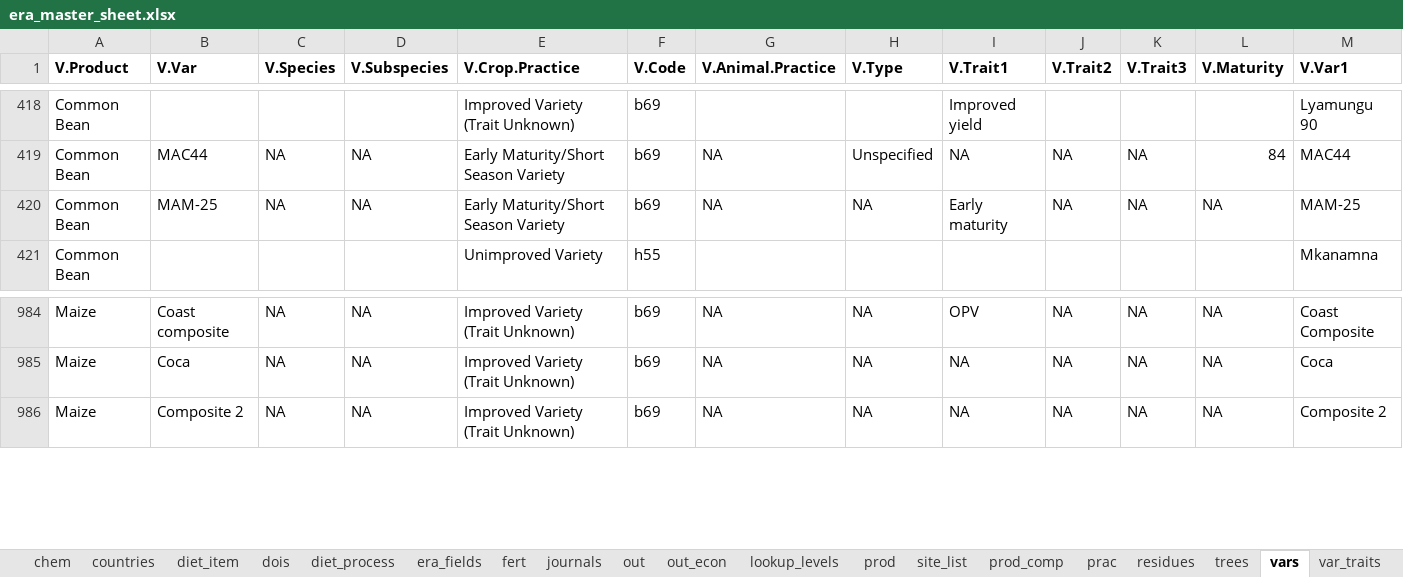
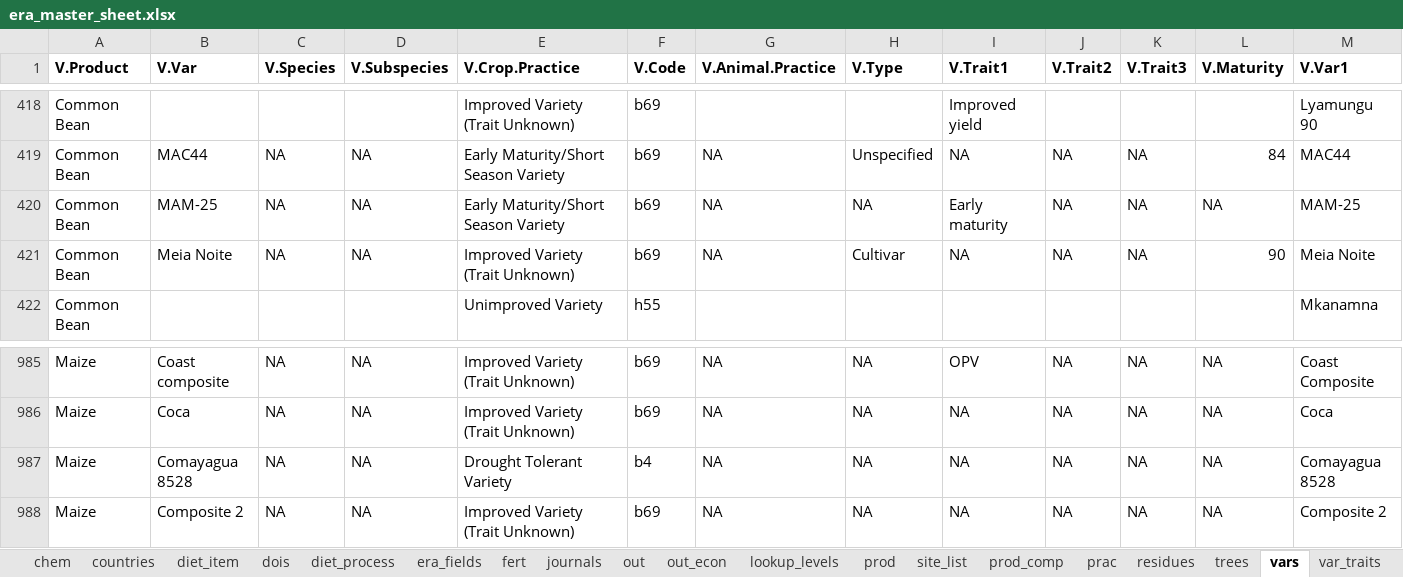
Before and after one commit to peetmate/era_codes, an Excel workbook: era_master_sheet.xlsx, sheet vars, drawn as a sheet; only a part is shown, gaps mark what is left out; values as stored, in another font and other column widths than the file's, no borders; conditional formats not drawn; rows hold the shown columns only; the diff names each change by its address in the sheet, - before the commit and + after, or states it on an @@ line.

Commit message:
new terms added

```diff
--- a/era_master_sheet.xlsx (sheet vars)
+++ b/era_master_sheet.xlsx (sheet vars)
+row 421: Common Bean | Meia Noite | NA | NA | Improved Variety (Trait Unknown) | b69 | NA | Cultivar | NA | NA | NA | 90 | Meia Noite
+row 987: Maize | Comayagua 8528 | NA | NA | Drought Tolerant Variety | b4 | NA | NA | NA | NA | NA | NA | Comayagua 8528
```
Also changed, not shown: sheet journals.
